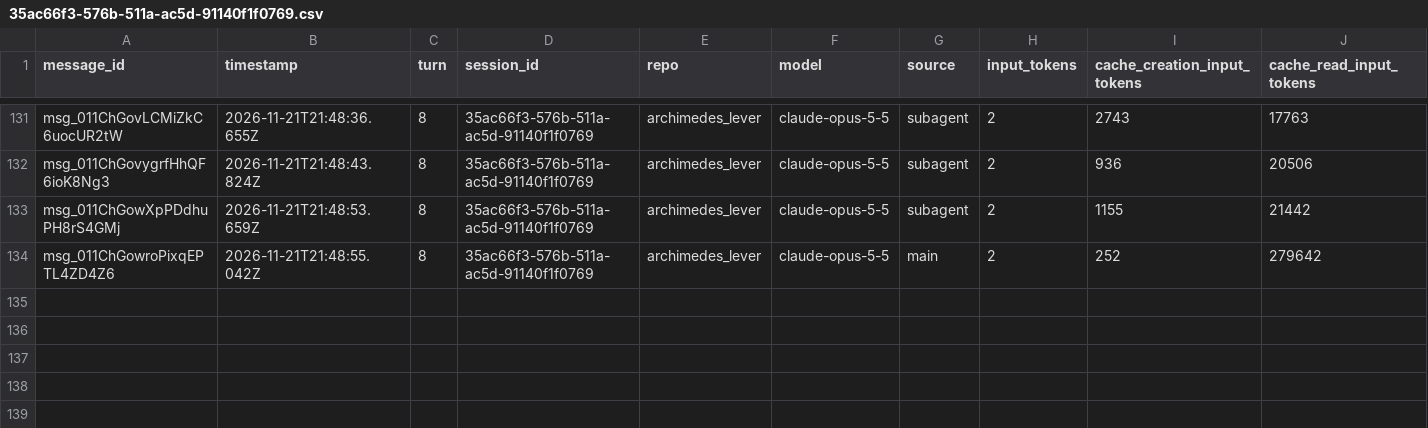
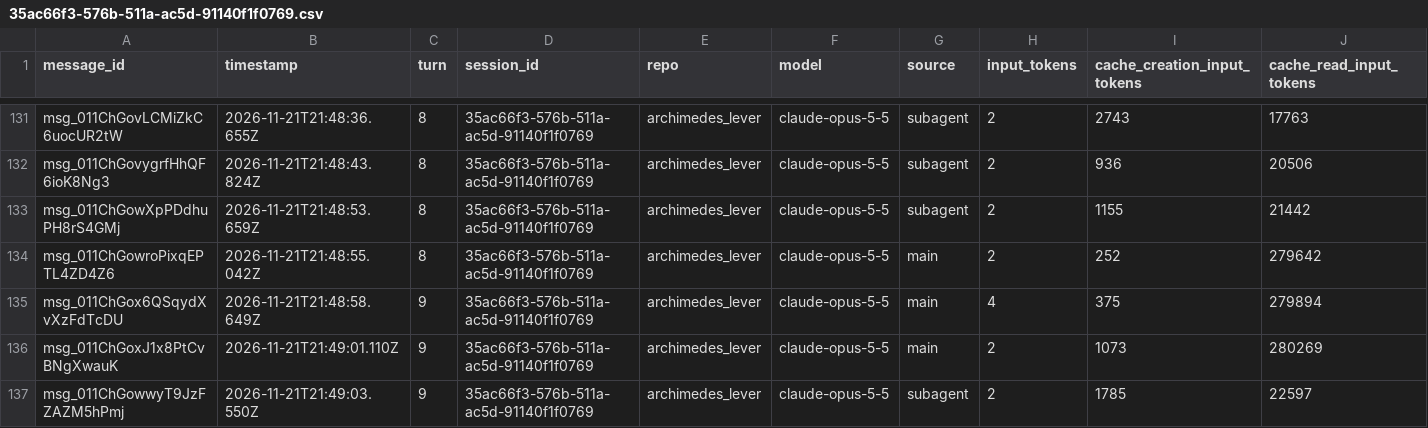
Before and after one commit to rhope-ops/archimedes_lever, a CSV file: sessions/35ac66f3-576b-511a-ac5d-91140f1f0769.csv, drawn as a sheet; only a part is shown, gaps mark what is left out; rows hold the shown columns only; the diff names each change by its address in the sheet, - before the commit and + after, or states it on an @@ line.

```diff
--- a/sessions/35ac66f3-576b-511a-ac5d-91140f1f0769.csv
+++ b/sessions/35ac66f3-576b-511a-ac5d-91140f1f0769.csv
+row 135: msg_011ChGox6QSqydXvXzFdTcDU | 2026-11-21T21:48:58.649Z | 9 | 35ac66f3-576b-511a-ac5d-91140f1f0769 | archimedes_lever | claude-opus-5-5 | main | 4 | 375 | 279894
+row 136: msg_011ChGoxJ1x8PtCvBNgXwauK | 2026-11-21T21:49:01.110Z | 9 | 35ac66f3-576b-511a-ac5d-91140f1f0769 | archimedes_lever | claude-opus-5-5 | main | 2 | 1073 | 280269
+row 137: msg_011ChGowwyT9JzFZAZM5hPmj | 2026-11-21T21:49:03.550Z | 9 | 35ac66f3-576b-511a-ac5d-91140f1f0769 | archimedes_lever | claude-opus-5-5 | subagent | 2 | 1785 | 22597
```
